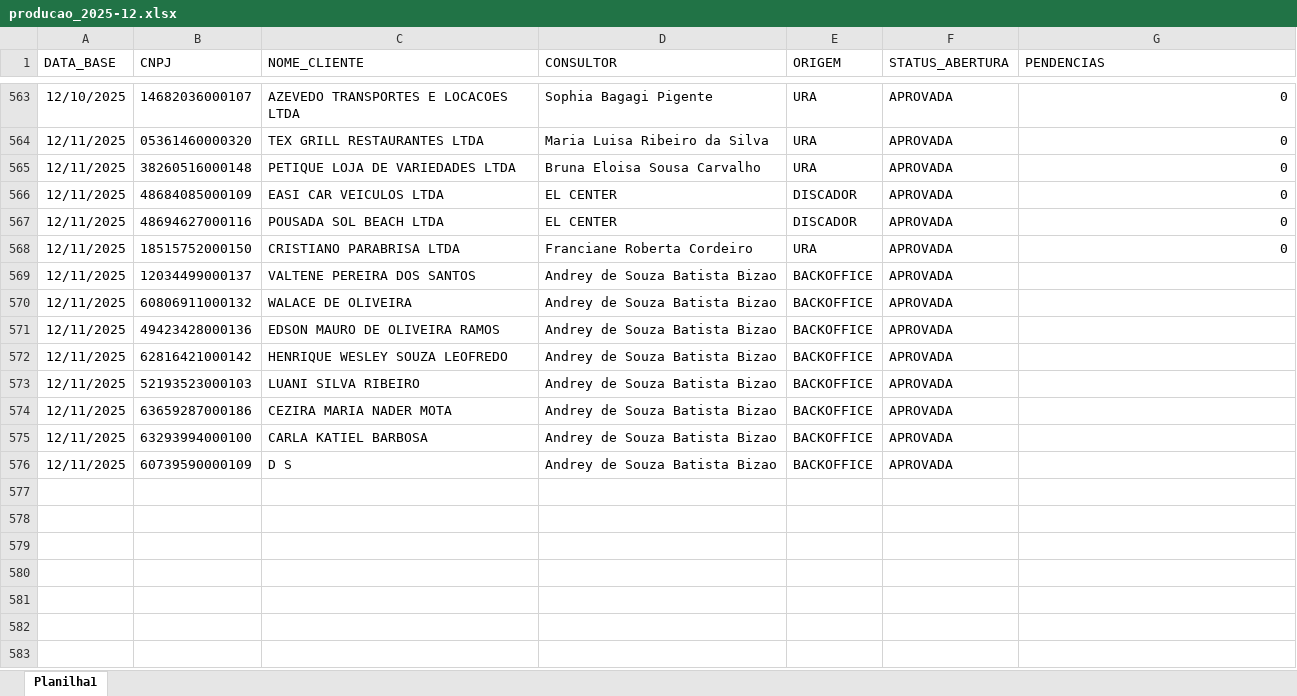
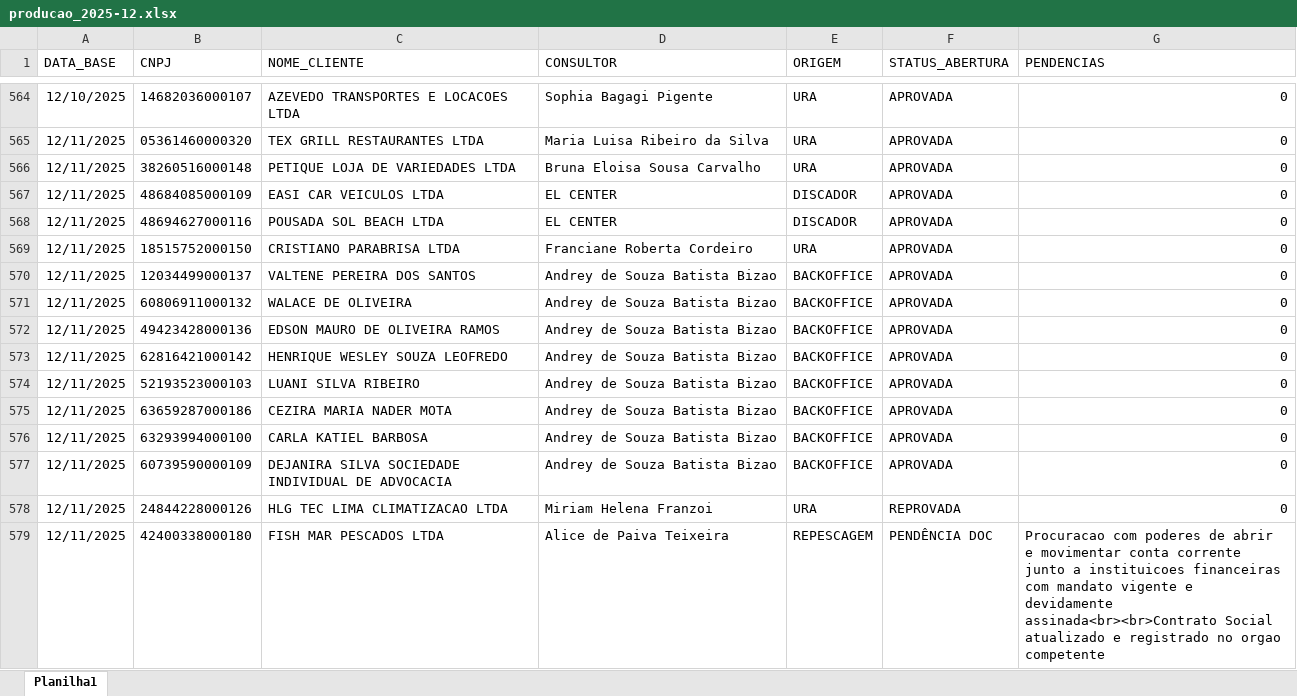
Before and after one commit to Augusto05/atlas, an Excel workbook: first-atlas/producao_2025-12.xlsx, sheet Planilha1, drawn as a sheet; only a part is shown, gaps mark what is left out; values as stored, in another font and other column widths than the file's, no borders; addresses are those after the commit; the diff covers the shown part only; the diff names each change by its address in the sheet, - before the commit and + after, or states it on an @@ line.

```diff
--- a/first-atlas/producao_2025-12.xlsx (sheet Planilha1)
+++ b/first-atlas/producao_2025-12.xlsx (sheet Planilha1)
-G570:G577 (PENDENCIAS): (empty)
+G570:G577 (PENDENCIAS): 0
-C577 (NOME_CLIENTE): D S
+C577 (NOME_CLIENTE): DEJANIRA SILVA SOCIEDADE INDIVIDUAL DE ADVOCACIA
+row 578: 12/11/2025 | 24844228000126 | HLG TEC LIMA CLIMATIZACAO LTDA | Miriam Helena Franzoi | URA | REPROVADA | 0
+row 579: 12/11/2025 | 42400338000180 | FISH MAR PESCADOS LTDA | Alice de Paiva Teixeira | REPESCAGEM | PENDÊNCIA DOC | Procuracao com poderes de abrir e movimentar conta corrente junto a instituicoes financeiras com mandato vigente e devidamente assinada<br><br>Contrato Social atualizado e registrado no orgao competente
```
Also changed, not shown: 65 added rows and 13 edited cells elsewhere in this sheet, first-atlas/balde_2025-11.xlsx.
